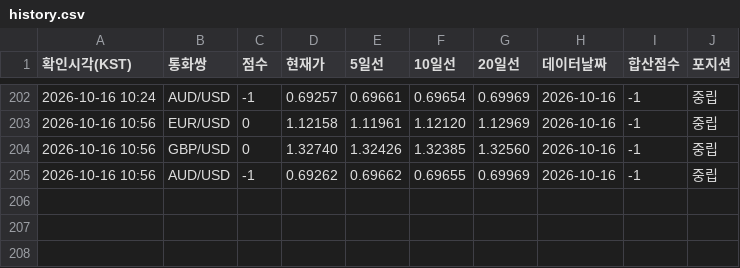
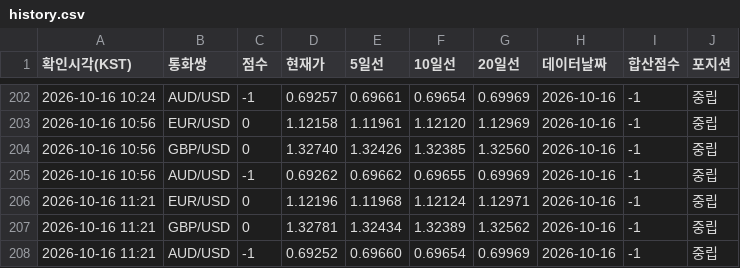
Before and after one commit to Moon-Tony/fx-monitor, a CSV file: history.csv, drawn as a sheet; only a part is shown, gaps mark what is left out; the diff names each change by its address in the sheet, - before the commit and + after, or states it on an @@ line.

```diff
--- a/history.csv
+++ b/history.csv
+row 206: 2026-10-16 11:21 | EUR/USD | 0 | 1.12196 | 1.11968 | 1.12124 | 1.12971 | 2026-10-16 | -1 | 중립
+row 207: 2026-10-16 11:21 | GBP/USD | 0 | 1.32781 | 1.32434 | 1.32389 | 1.32562 | 2026-10-16 | -1 | 중립
+row 208: 2026-10-16 11:21 | AUD/USD | -1 | 0.69252 | 0.69660 | 0.69654 | 0.69969 | 2026-10-16 | -1 | 중립
```
Also changed, not shown: 1 other file.
